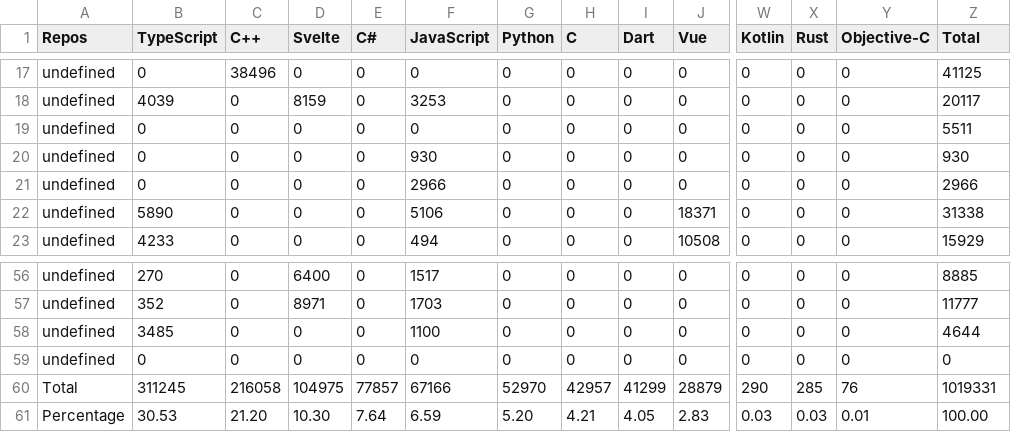
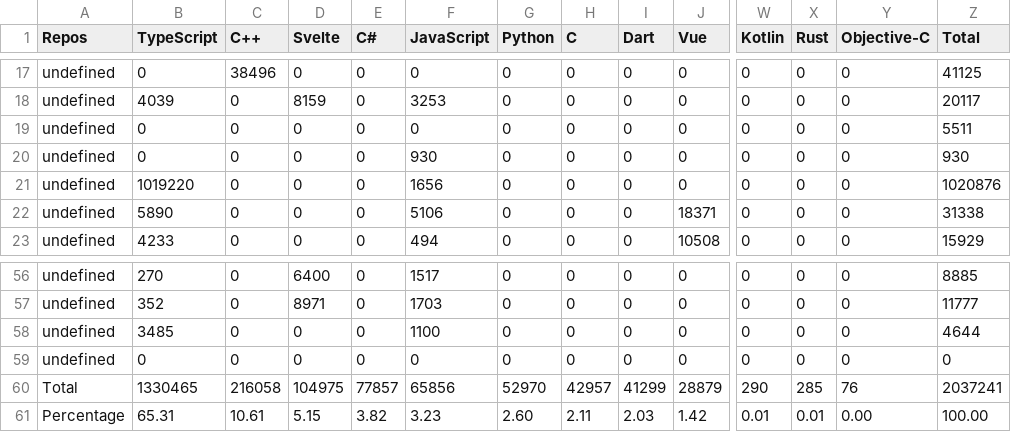
Before and after one commit to Leomotors/Auto-Language-Stats, a CSV file: data/lang.csv, drawn as a sheet; only a part is shown, gaps mark what is left out; removed rows and columns are numbered as before the commit, all else as after; rows hold the shown columns only; the diff names each change by its address in the sheet, - before the commit and + after, or states it on an @@ line.

```diff
--- a/data/lang.csv
+++ b/data/lang.csv
-B21 (TypeScript): 0
+B21 (TypeScript): 1019220
-F21 (JavaScript): 2966
+F21 (JavaScript): 1656
-Z21 (Total): 2966
+Z21 (Total): 1020876
-B60 (TypeScript): 311245
+B60 (TypeScript): 1330465
-F60 (JavaScript): 67166
+F60 (JavaScript): 65856
-Z60 (Total): 1019331
+Z60 (Total): 2037241
-row 61: Percentage | 30.53 | 21.20 | 10.30 | 7.64 | 6.59 | 5.20 | 4.21 | 4.05 | 2.83 | 0.03 | 0.03 | 0.01 | 100.00
+row 61: Percentage | 65.31 | 10.61 | 5.15 | 3.82 | 3.23 | 2.60 | 2.11 | 2.03 | 1.42 | 0.01 | 0.01 | 0.00 | 100.00
```
Also changed, not shown: 1 other file.
